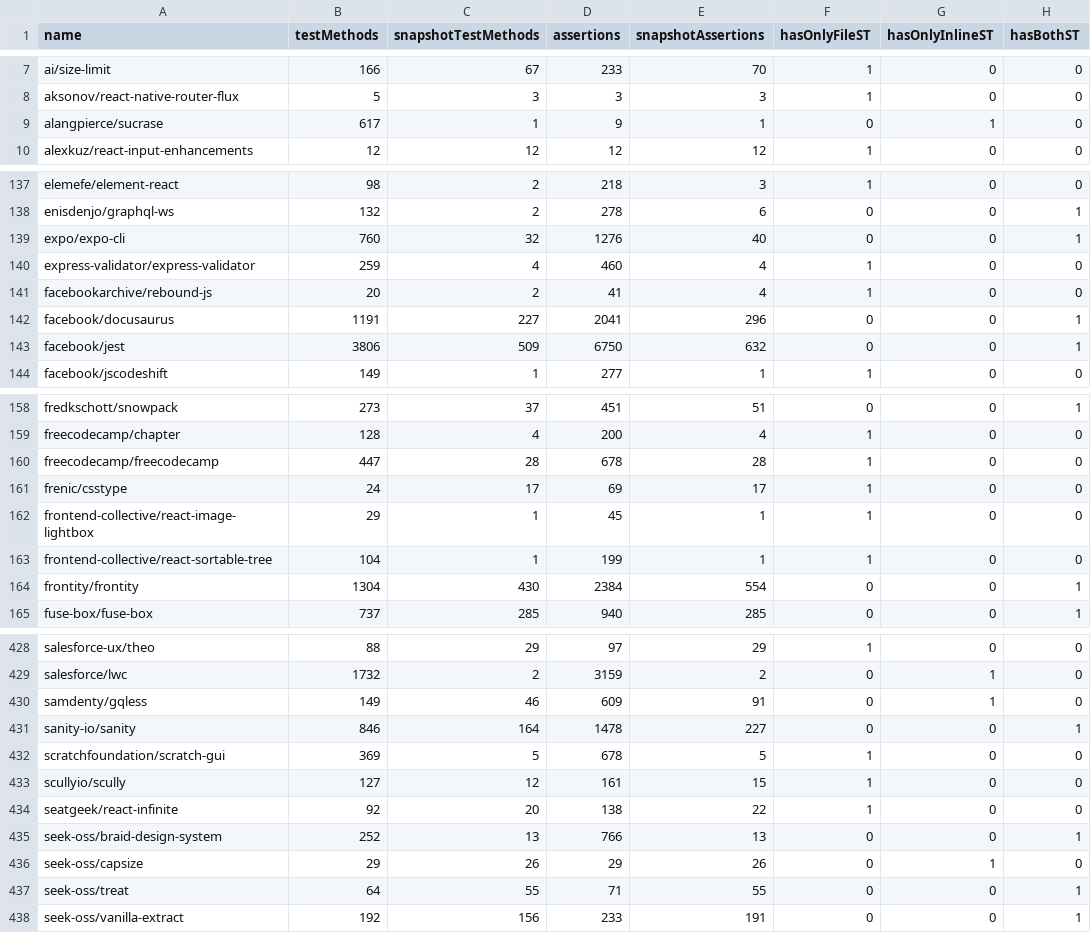
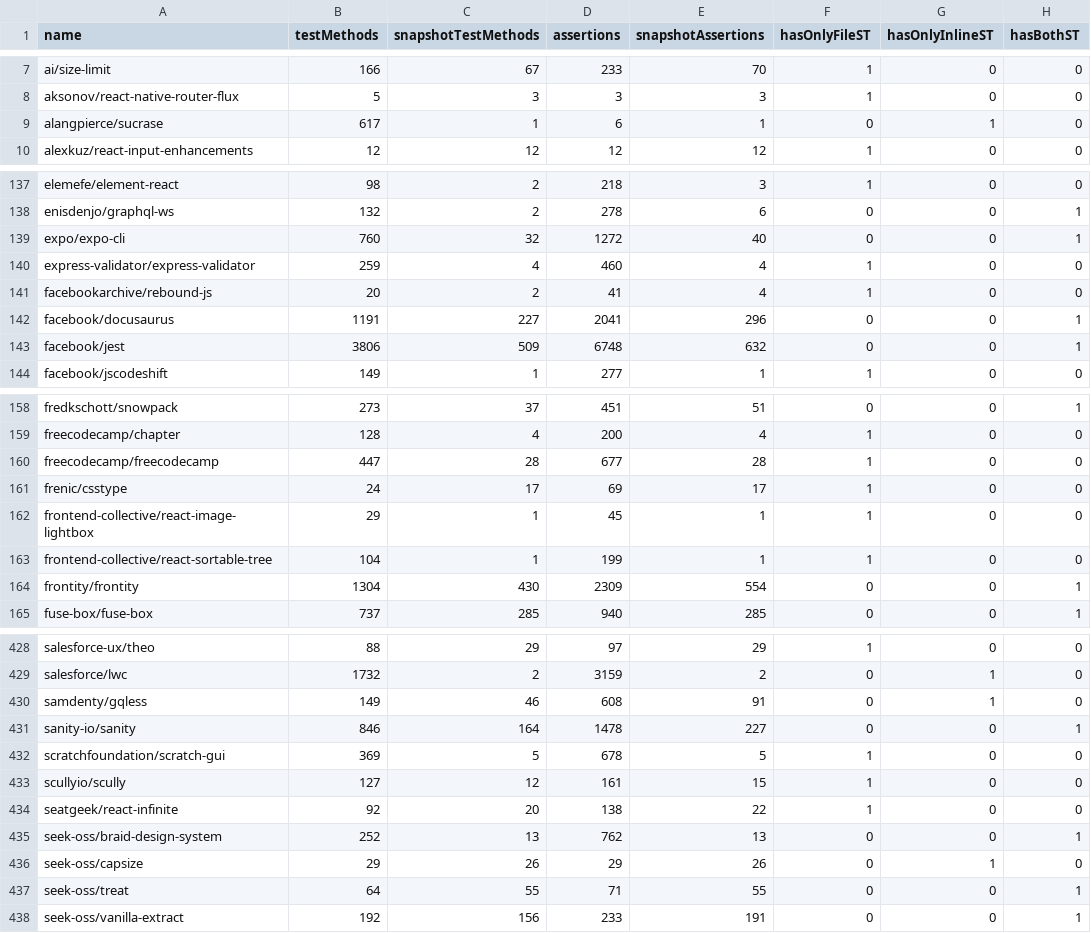
Before and after one commit to VictorGazzinelli/test-code-metrics, a CSV file: data/new_snapshot_data.csv, drawn as a sheet; only a part is shown, gaps mark what is left out; the diff covers the shown part only.

Commit message:
remove assert from matching

```diff
--- a/data/new_snapshot_data.csv
+++ b/data/new_snapshot_data.csv
@@ -8,3 +8,3 @@ ai/size-limit,166,67,233,70,1,0,0
 aksonov/react-native-router-flux,5,3,3,3,1,0,0
-alangpierce/sucrase,617,1,9,1,0,1,0
+alangpierce/sucrase,617,1,6,1,0,1,0
 alexkuz/react-input-enhancements,12,12,12,12,1,0,0
@@ -138,3 +138,3 @@ elemefe/element-react,98,2,218,3,1,0,0
 enisdenjo/graphql-ws,132,2,278,6,0,0,1
-expo/expo-cli,760,32,1276,40,0,0,1
+expo/expo-cli,760,32,1272,40,0,0,1
 express-validator/express-validator,259,4,460,4,1,0,0
@@ -142,3 +142,3 @@ facebookarchive/rebound-js,20,2,41,4,1,0,0
 facebook/docusaurus,1191,227,2041,296,0,0,1
-facebook/jest,3806,509,6750,632,0,0,1
+facebook/jest,3806,509,6748,632,0,0,1
 facebook/jscodeshift,149,1,277,1,1,0,0
@@ -159,3 +159,3 @@ fredkschott/snowpack,273,37,451,51,0,0,1
 freecodecamp/chapter,128,4,200,4,1,0,0
-freecodecamp/freecodecamp,447,28,678,28,1,0,0
+freecodecamp/freecodecamp,447,28,677,28,1,0,0
 frenic/csstype,24,17,69,17,1,0,0
@@ -163,3 +163,3 @@ frontend-collective/react-image-lightbox,29,1,45,1,1,0,0
 frontend-collective/react-sortable-tree,104,1,199,1,1,0,0
-frontity/frontity,1304,430,2384,554,0,0,1
+frontity/frontity,1304,430,2309,554,0,0,1
 fuse-box/fuse-box,737,285,940,285,0,0,1
@@ -429,3 +429,3 @@ salesforce-ux/theo,88,29,97,29,1,0,0
 salesforce/lwc,1732,2,3159,2,0,1,0
-samdenty/gqless,149,46,609,91,0,1,0
+samdenty/gqless,149,46,608,91,0,1,0
 sanity-io/sanity,846,164,1478,227,0,0,1
@@ -434,3 +434,3 @@ scullyio/scully,127,12,161,15,1,0,0
 seatgeek/react-infinite,92,20,138,22,1,0,0
-seek-oss/braid-design-system,252,13,766,13,0,0,1
+seek-oss/braid-design-system,252,13,762,13,0,0,1
 seek-oss/capsize,29,26,29,26,0,1,0
```
Also changed, not shown: 28 edited cells elsewhere in this file, 3 other files.
